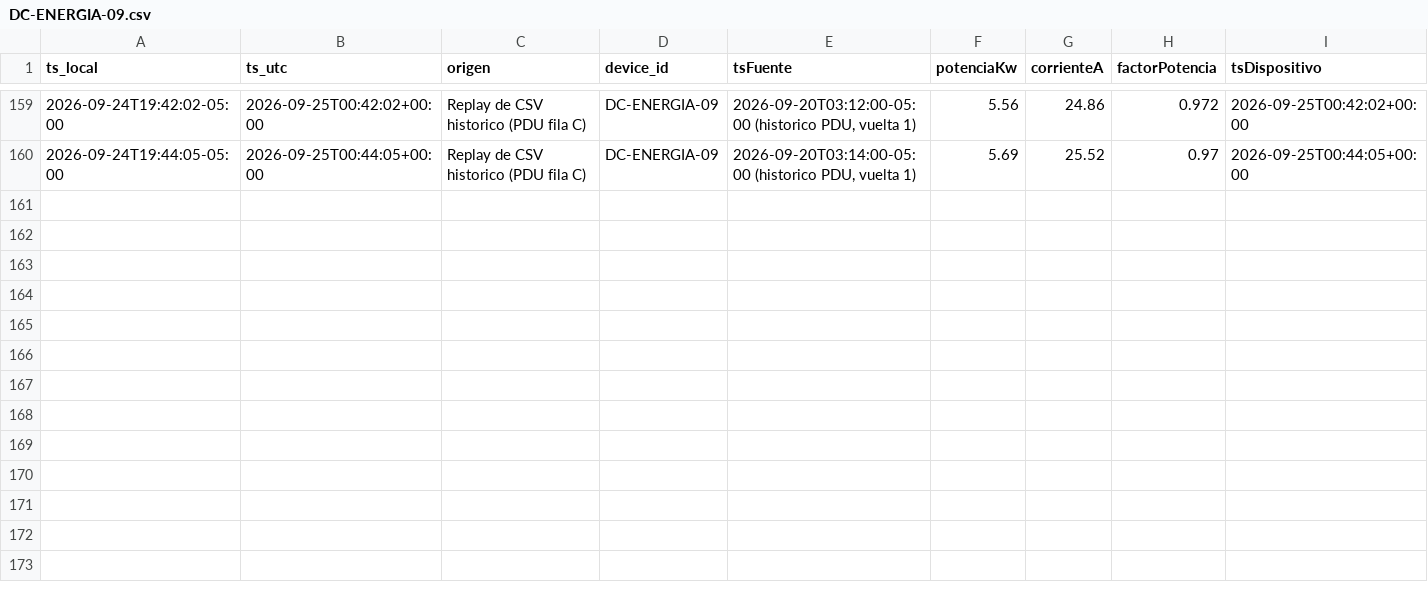
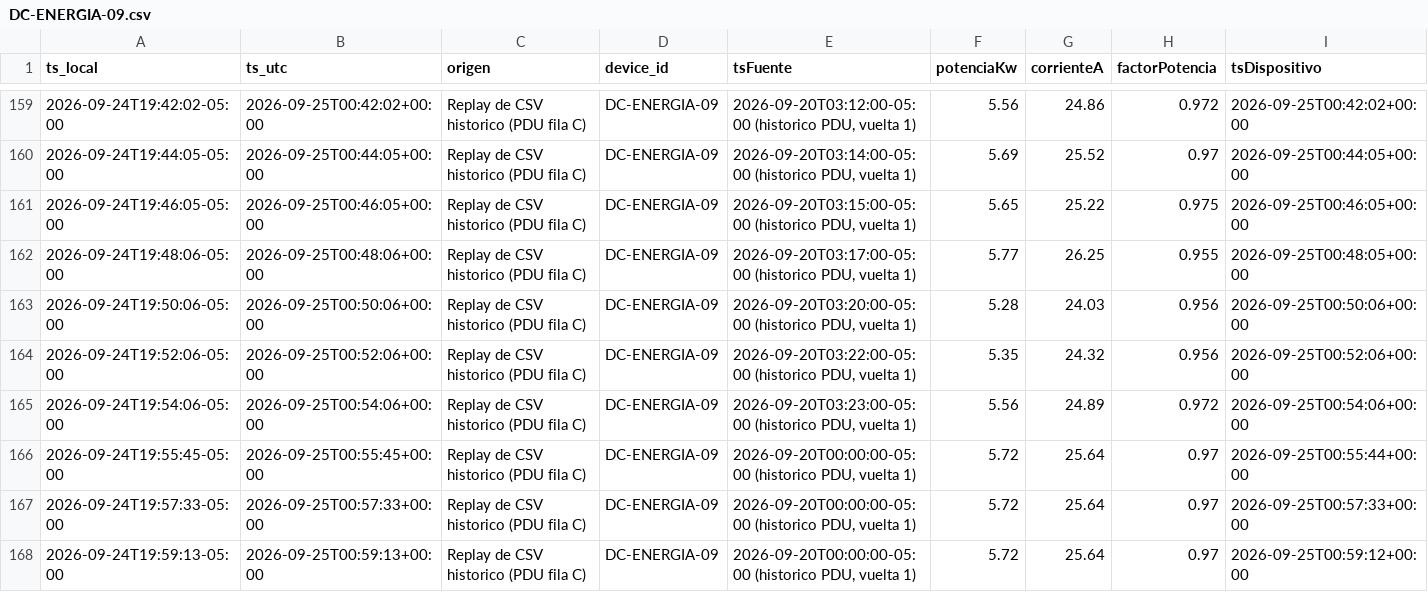
Before and after one commit to MarcozVD/parcial1-iot-central-unab, a CSV file: datos/DC-ENERGIA-09.csv, drawn as a sheet; only a part is shown, gaps mark what is left out.

```diff
--- a/datos/DC-ENERGIA-09.csv
+++ b/datos/DC-ENERGIA-09.csv
@@ -160 +160,9 @@ ts_local,ts_utc,origen,device_id,tsFuente,potenciaKw,corrienteA,factorPotencia,t
 2026-09-24T19:44:05-05:00,2026-09-25T00:44:05+00:00,Replay de CSV historico (PDU fila C),DC-ENERGIA-09,"2026-09-20T03:14:00-05:00 (historico PDU, vuelta 1)",5.69,25.52,0.97,2026-09-25T00:44:05+00:00
+2026-09-24T19:46:05-05:00,2026-09-25T00:46:05+00:00,Replay de CSV historico (PDU fila C),DC-ENERGIA-09,"2026-09-20T03:15:00-05:00 (historico PDU, vuelta 1)",5.65,25.22,0.975,2026-09-25T00:46:05+00:00
+2026-09-24T19:48:06-05:00,2026-09-25T00:48:06+00:00,Replay de CSV historico (PDU fila C),DC-ENERGIA-09,"2026-09-20T03:17:00-05:00 (historico PDU, vuelta 1)",5.77,26.25,0.955,2026-09-25T00:48:05+00:00
+2026-09-24T19:50:06-05:00,2026-09-25T00:50:06+00:00,Replay de CSV historico (PDU fila C),DC-ENERGIA-09,"2026-09-20T03:20:00-05:00 (historico PDU, vuelta 1)",5.28,24.03,0.956,2026-09-25T00:50:06+00:00
+2026-09-24T19:52:06-05:00,2026-09-25T00:52:06+00:00,Replay de CSV historico (PDU fila C),DC-ENERGIA-09,"2026-09-20T03:22:00-05:00 (historico PDU, vuelta 1)",5.35,24.32,0.956,2026-09-25T00:52:06+00:00
+2026-09-24T19:54:06-05:00,2026-09-25T00:54:06+00:00,Replay de CSV historico (PDU fila C),DC-ENERGIA-09,"2026-09-20T03:23:00-05:00 (historico PDU, vuelta 1)",5.56,24.89,0.972,2026-09-25T00:54:06+00:00
+2026-09-24T19:55:45-05:00,2026-09-25T00:55:45+00:00,Replay de CSV historico (PDU fila C),DC-ENERGIA-09,"2026-09-20T00:00:00-05:00 (historico PDU, vuelta 1)",5.72,25.64,0.97,2026-09-25T00:55:44+00:00
+2026-09-24T19:57:33-05:00,2026-09-25T00:57:33+00:00,Replay de CSV historico (PDU fila C),DC-ENERGIA-09,"2026-09-20T00:00:00-05:00 (historico PDU, vuelta 1)",5.72,25.64,0.97,2026-09-25T00:57:33+00:00
+2026-09-24T19:59:13-05:00,2026-09-25T00:59:13+00:00,Replay de CSV historico (PDU fila C),DC-ENERGIA-09,"2026-09-20T00:00:00-05:00 (historico PDU, vuelta 1)",5.72,25.64,0.97,2026-09-25T00:59:12+00:00
```
Also changed, not shown: datos/DC-ACCESO-10.csv, datos/DC-CLIMA-05.csv, 20 other files.
